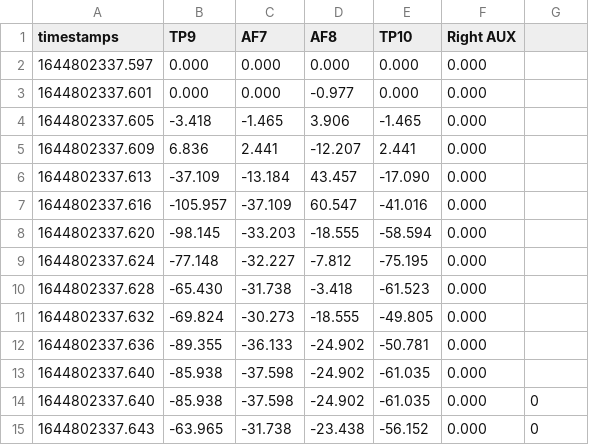
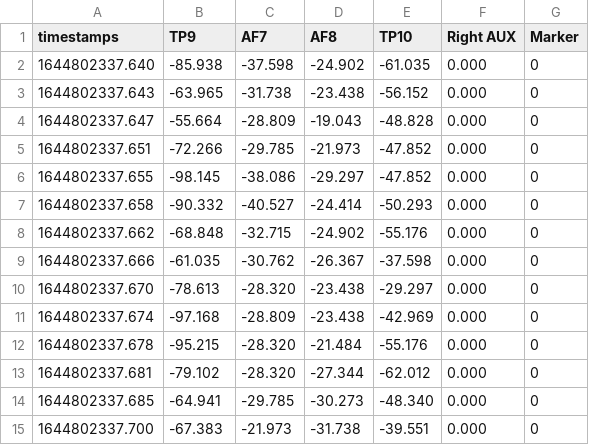
Before and after one commit to wakkihaya/P300-muse, a CSV file: data/subject_1/session_13_normal.csv, drawn as a sheet; only a part is shown; the shorter side is filled out with more unchanged rows.

```diff
--- a/data/subject_1/session_13_normal.csv
+++ b/data/subject_1/session_13_normal.csv
@@ -1,14 +1,2 @@
-timestamps,TP9,AF7,AF8,TP10,Right AUX
-1644802337.597,0.000,0.000,0.000,0.000,0.000
-1644802337.601,0.000,0.000,-0.977,0.000,0.000
-1644802337.605,-3.418,-1.465,3.906,-1.465,0.000
-1644802337.609,6.836,2.441,-12.207,2.441,0.000
-1644802337.613,-37.109,-13.184,43.457,-17.090,0.000
-1644802337.616,-105.957,-37.109,60.547,-41.016,0.000
-1644802337.620,-98.145,-33.203,-18.555,-58.594,0.000
-1644802337.624,-77.148,-32.227,-7.812,-75.195,0.000
-1644802337.628,-65.430,-31.738,-3.418,-61.523,0.000
-1644802337.632,-69.824,-30.273,-18.555,-49.805,0.000
-1644802337.636,-89.355,-36.133,-24.902,-50.781,0.000
-1644802337.640,-85.938,-37.598,-24.902,-61.035,0.000
+timestamps,TP9,AF7,AF8,TP10,Right AUX, Marker
 1644802337.640,-85.938,-37.598,-24.902,-61.035,0.000,0
```
Also changed, not shown: data/subject_1/session_12_emotion.csv, data/subject_1/session_14_emotion.csv, 1 other file.
